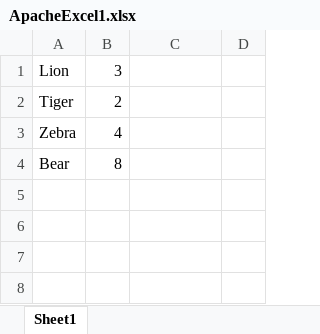
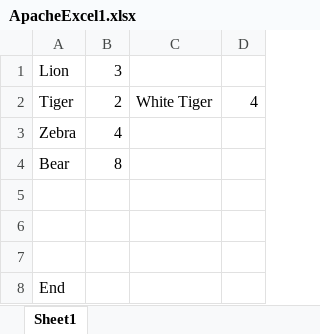
Before and after one commit to furkatkhalilov/SaturdayProject, an Excel workbook: src/main/resources/ApacheExcel1.xlsx, sheet Sheet1, drawn as a sheet; values as stored, in another font and other column widths than the file's, no borders; the diff names each change by its address in the sheet, - before the commit and + after, or states it on an @@ line.

```diff
--- a/src/main/resources/ApacheExcel1.xlsx (sheet Sheet1)
+++ b/src/main/resources/ApacheExcel1.xlsx (sheet Sheet1)
-C2: (empty)
+C2: White Tiger
-D2: (empty)
+D2: 4
+row 5: (empty)
+row 6: (empty)
+row 7: (empty)
+row 8: End
```
Also changed, not shown: 3 other files.
